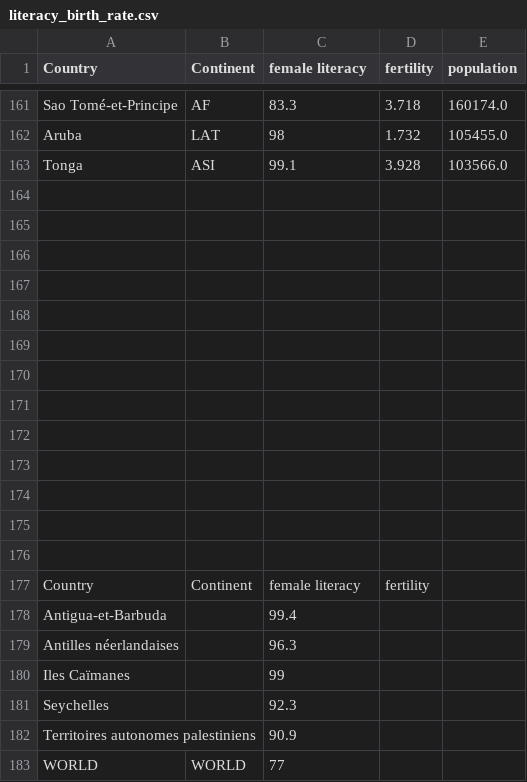
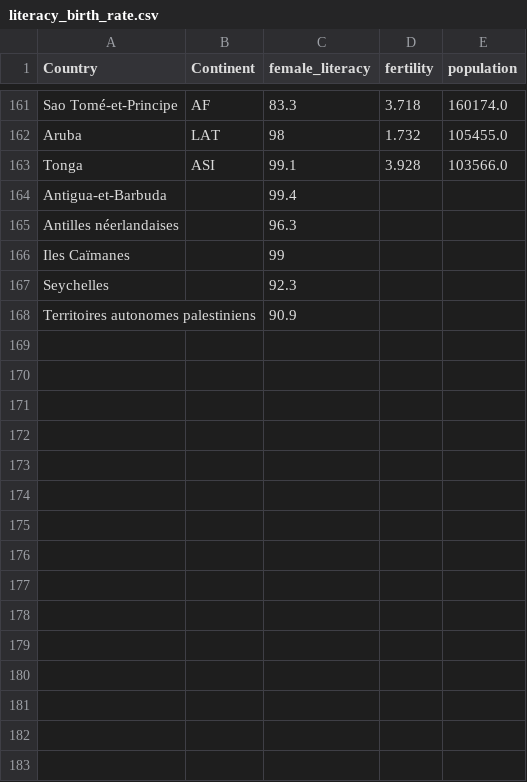
Before and after one commit to MohamedFarih/datacamp-playground, a CSV file: interactive-data-visualization-with-bokeh/datasets/literacy_birth_rate.csv, drawn as a sheet; only a part is shown, gaps mark what is left out; the diff names each change by its address in the sheet, - before the commit and + after, or states it on an @@ line.

Commit message:
data visual

```diff
--- a/interactive-data-visualization-with-bokeh/datasets/literacy_birth_rate.csv
+++ b/interactive-data-visualization-with-bokeh/datasets/literacy_birth_rate.csv
-C1: female literacy
+C1: female_literacy
-row 164: (empty)
-row 165: (empty)
-row 166: (empty)
-row 167: (empty)
-row 168: (empty)
-row 169: (empty)
-row 170: (empty)
-row 171: (empty)
-row 172: (empty)
-row 173: (empty)
-row 174: (empty)
-row 175: (empty)
-row 176: (empty)
-row 177: Country | Continent | female literacy | fertility
-row 183: WORLD | WORLD | 77
```
Also changed, not shown: 10 other files.
